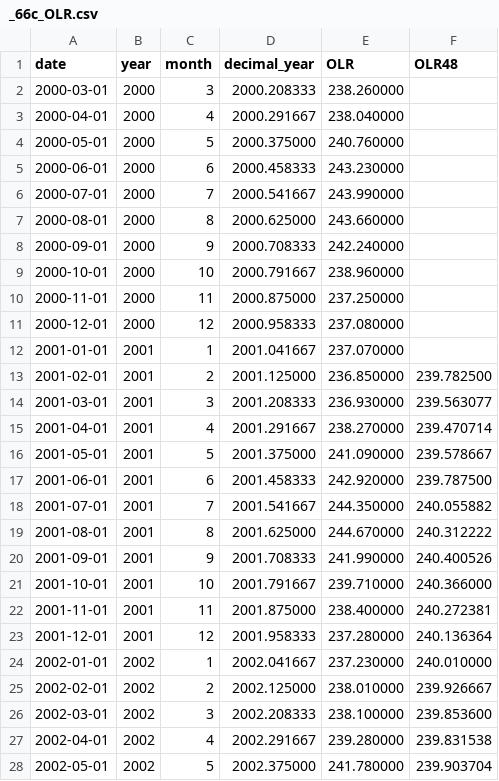
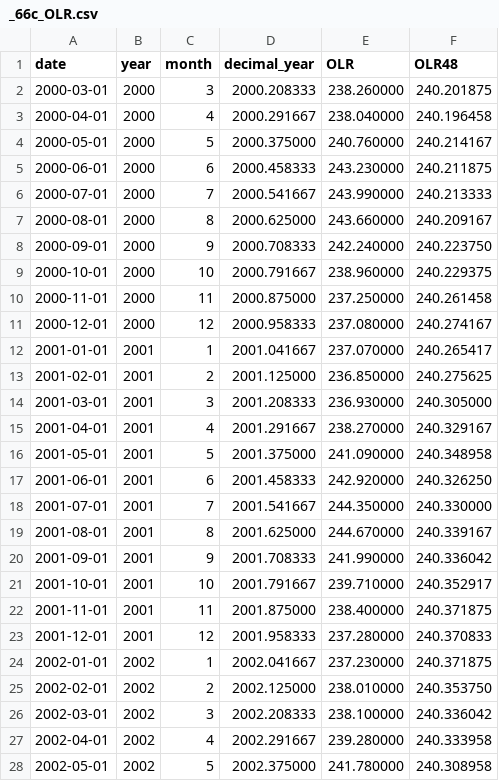
Before and after one commit to Boettcher1960/5_CO2_EEI_T, a CSV file: work/_66c_OLR.csv, drawn as a sheet; only a part is shown; the diff covers the shown part only.

```diff
--- a/work/_66c_OLR.csv
+++ b/work/_66c_OLR.csv
@@ -1,28 +1,28 @@
 date,year,month,decimal_year,OLR,OLR48
-2000-03-01,2000,3,2000.208333,238.260000,
-2000-04-01,2000,4,2000.291667,238.040000,
-2000-05-01,2000,5,2000.375000,240.760000,
-2000-06-01,2000,6,2000.458333,243.230000,
-2000-07-01,2000,7,2000.541667,243.990000,
-2000-08-01,2000,8,2000.625000,243.660000,
-2000-09-01,2000,9,2000.708333,242.240000,
-2000-10-01,2000,10,2000.791667,238.960000,
-2000-11-01,2000,11,2000.875000,237.250000,
-2000-12-01,2000,12,2000.958333,237.080000,
-2001-01-01,2001,1,2001.041667,237.070000,
-2001-02-01,2001,2,2001.125000,236.850000,239.782500
-2001-03-01,2001,3,2001.208333,236.930000,239.563077
-2001-04-01,2001,4,2001.291667,238.270000,239.470714
-2001-05-01,2001,5,2001.375000,241.090000,239.578667
-2001-06-01,2001,6,2001.458333,242.920000,239.787500
-2001-07-01,2001,7,2001.541667,244.350000,240.055882
-2001-08-01,2001,8,2001.625000,244.670000,240.312222
-2001-09-01,2001,9,2001.708333,241.990000,240.400526
-2001-10-01,2001,10,2001.791667,239.710000,240.366000
-2001-11-01,2001,11,2001.875000,238.400000,240.272381
-2001-12-01,2001,12,2001.958333,237.280000,240.136364
-2002-01-01,2002,1,2002.041667,237.230000,240.010000
-2002-02-01,2002,2,2002.125000,238.010000,239.926667
-2002-03-01,2002,3,2002.208333,238.100000,239.853600
-2002-04-01,2002,4,2002.291667,239.280000,239.831538
-2002-05-01,2002,5,2002.375000,241.780000,239.903704
+2000-03-01,2000,3,2000.208333,238.260000,240.201875
+2000-04-01,2000,4,2000.291667,238.040000,240.196458
+2000-05-01,2000,5,2000.375000,240.760000,240.214167
+2000-06-01,2000,6,2000.458333,243.230000,240.211875
+2000-07-01,2000,7,2000.541667,243.990000,240.213333
+2000-08-01,2000,8,2000.625000,243.660000,240.209167
+2000-09-01,2000,9,2000.708333,242.240000,240.223750
+2000-10-01,2000,10,2000.791667,238.960000,240.229375
+2000-11-01,2000,11,2000.875000,237.250000,240.261458
+2000-12-01,2000,12,2000.958333,237.080000,240.274167
+2001-01-01,2001,1,2001.041667,237.070000,240.265417
+2001-02-01,2001,2,2001.125000,236.850000,240.275625
+2001-03-01,2001,3,2001.208333,236.930000,240.305000
+2001-04-01,2001,4,2001.291667,238.270000,240.329167
+2001-05-01,2001,5,2001.375000,241.090000,240.348958
+2001-06-01,2001,6,2001.458333,242.920000,240.326250
+2001-07-01,2001,7,2001.541667,244.350000,240.330000
+2001-08-01,2001,8,2001.625000,244.670000,240.339167
+2001-09-01,2001,9,2001.708333,241.990000,240.336042
+2001-10-01,2001,10,2001.791667,239.710000,240.352917
+2001-11-01,2001,11,2001.875000,238.400000,240.371875
+2001-12-01,2001,12,2001.958333,237.280000,240.370833
+2002-01-01,2002,1,2002.041667,237.230000,240.371875
+2002-02-01,2002,2,2002.125000,238.010000,240.353750
+2002-03-01,2002,3,2002.208333,238.100000,240.336042
+2002-04-01,2002,4,2002.291667,239.280000,240.333958
+2002-05-01,2002,5,2002.375000,241.780000,240.308958
```
Also changed, not shown: 25 edited cells elsewhere in this file, 5 other files.
